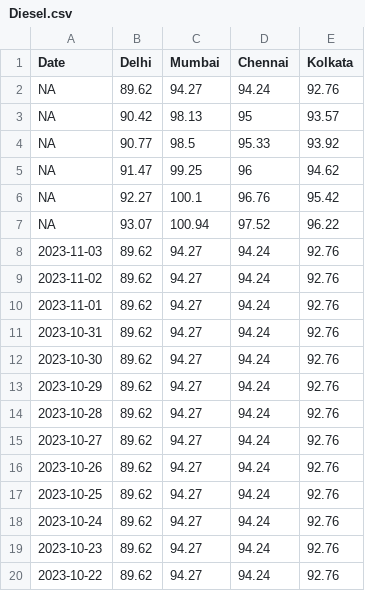
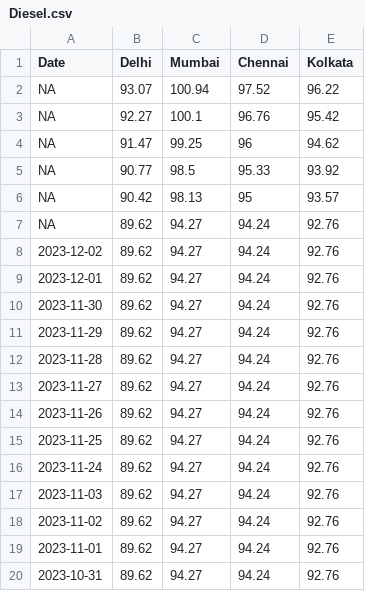
Before and after one commit to Open-Oven/India-Fuel-Price-Updater, a CSV file: data/Diesel.csv, drawn as a sheet; only a part is shown; the shorter side is filled out with more unchanged rows.

```diff
--- a/data/Diesel.csv
+++ b/data/Diesel.csv
@@ -1,8 +1,17 @@
 Date,Delhi,Mumbai,Chennai,Kolkata
+NA,93.07,100.94,97.52,96.22
+NA,92.27,100.1,96.76,95.42
+NA,91.47,99.25,96,94.62
+NA,90.77,98.5,95.33,93.92
+NA,90.42,98.13,95,93.57
 NA,89.62,94.27,94.24,92.76
-NA,90.42,98.13,95,93.57
-NA,90.77,98.5,95.33,93.92
-NA,91.47,99.25,96,94.62
-NA,92.27,100.1,96.76,95.42
-NA,93.07,100.94,97.52,96.22
+2023-12-02,89.62,94.27,94.24,92.76
+2023-12-01,89.62,94.27,94.24,92.76
+2023-11-30,89.62,94.27,94.24,92.76
+2023-11-29,89.62,94.27,94.24,92.76
+2023-11-28,89.62,94.27,94.24,92.76
+2023-11-27,89.62,94.27,94.24,92.76
+2023-11-26,89.62,94.27,94.24,92.76
+2023-11-25,89.62,94.27,94.24,92.76
+2023-11-24,89.62,94.27,94.24,92.76
 2023-11-03,89.62,94.27,94.24,92.76
```
Also changed, not shown: data/Petrol.csv, 2 other files.
